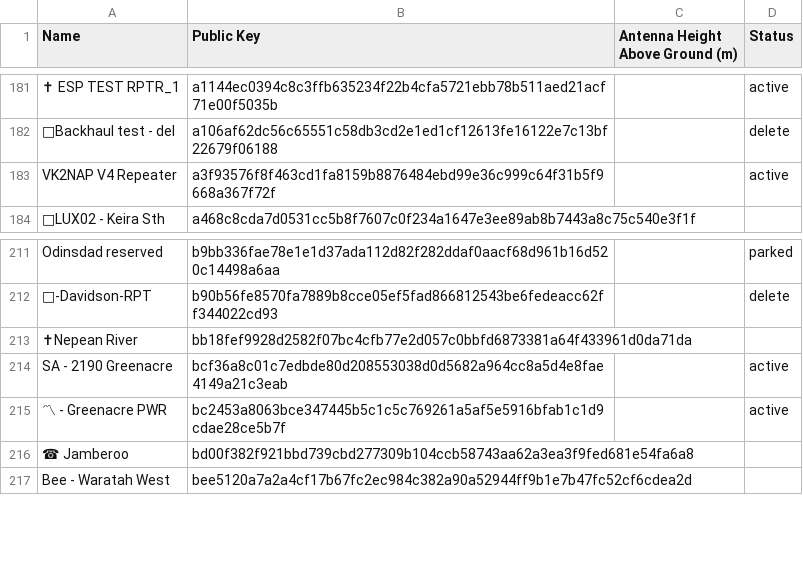
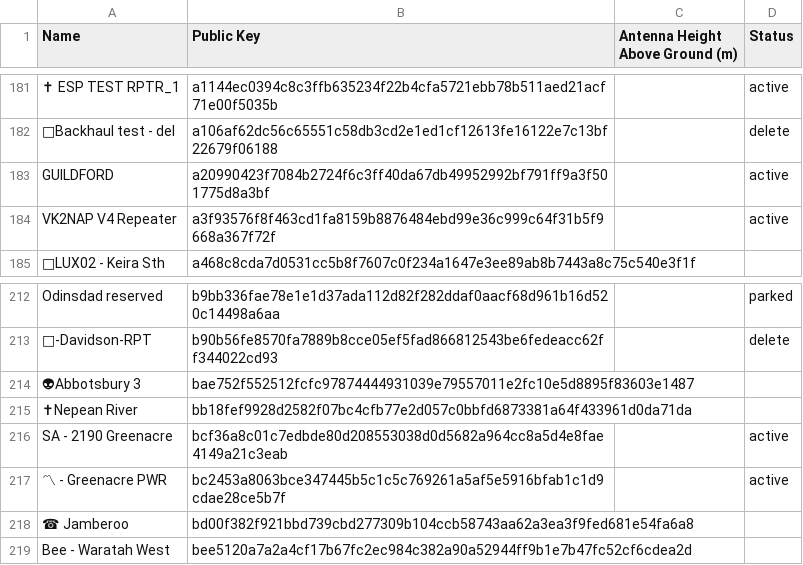
Before and after one commit to s3m1s0n1c/nswmesh_wiki, a CSV file: data/meshcore_repeaters_hag.csv, drawn as a sheet; only a part is shown, gaps mark what is left out; the diff names each change by its address in the sheet, - before the commit and + after, or states it on an @@ line.

```diff
--- a/data/meshcore_repeaters_hag.csv
+++ b/data/meshcore_repeaters_hag.csv
+row 183: GUILDFORD | a20990423f7084b2724f6c3ff40da67db49952992bf791ff9a3f501775d8a3bf |  | active
+row 214: 👽Abbotsbury 3 | bae752f552512fcfc97874444931039e79557011e2fc10e5d8895f83603e1487
```
Also changed, not shown: 1 other file.
